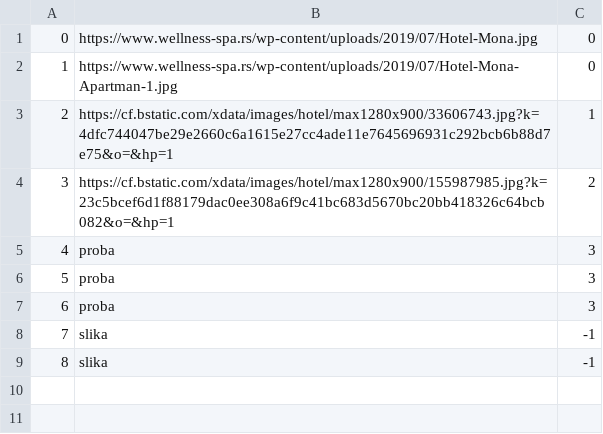
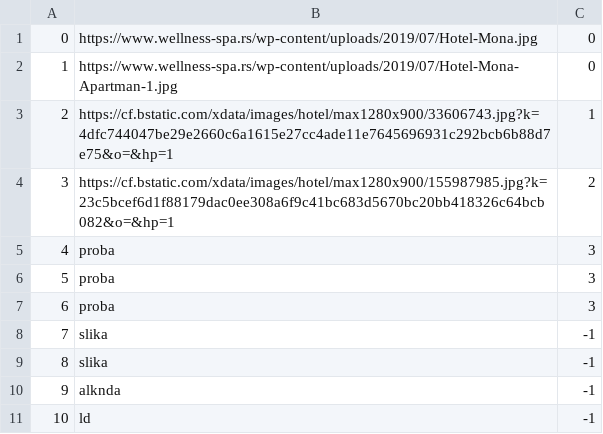
Before and after one commit to kovacevicanja/sims-grupa3-teamA, a CSV file: Resources/Images/accommodationimages.csv, drawn as a sheet; the diff names each change by its address in the sheet, - before the commit and + after, or states it on an @@ line.

```diff
--- a/Resources/Images/accommodationimages.csv
+++ b/Resources/Images/accommodationimages.csv
+row 10: 9 | alknda | -1
+row 11: 10 | ld | -1
```
Also changed, not shown: Resources/Data/accommodations.csv, 12 other files.
